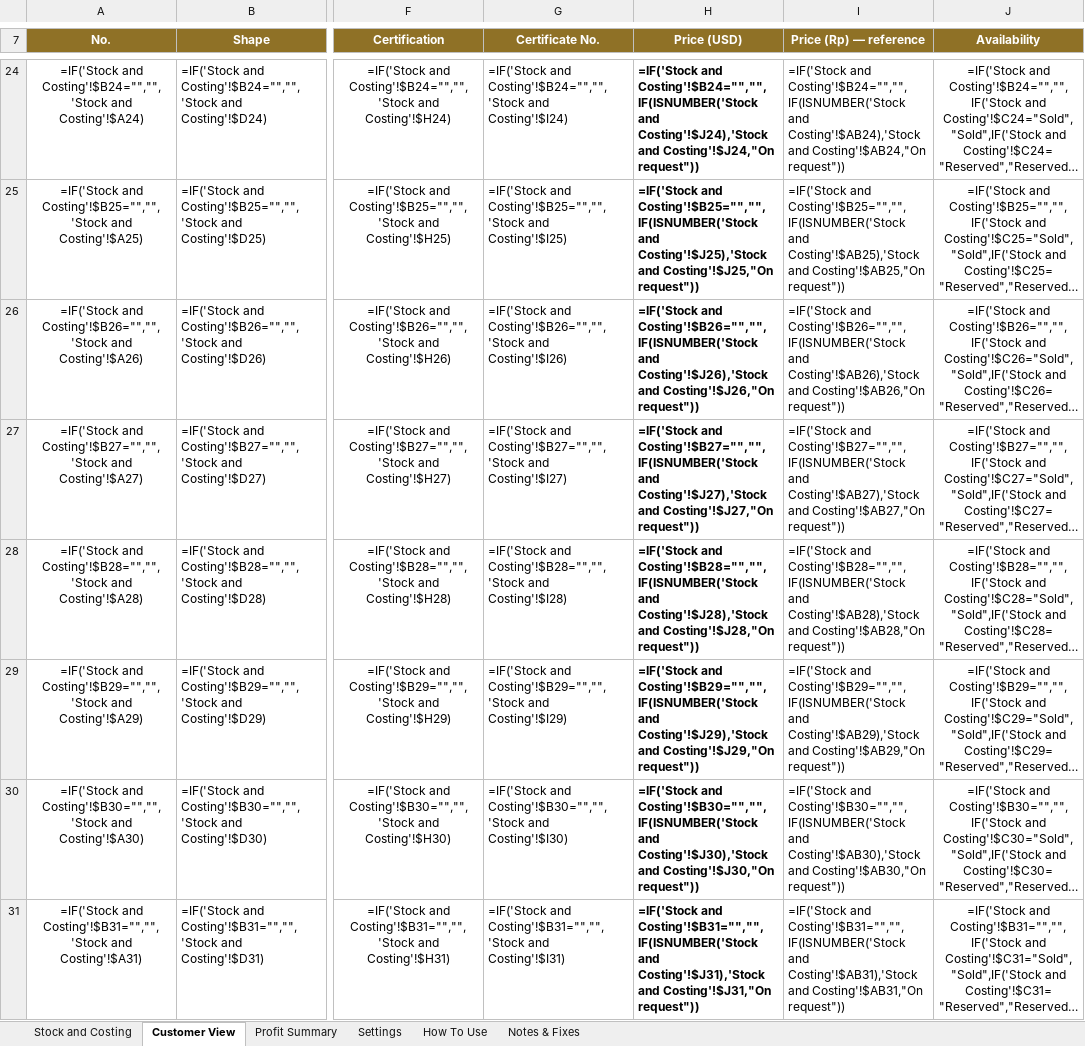
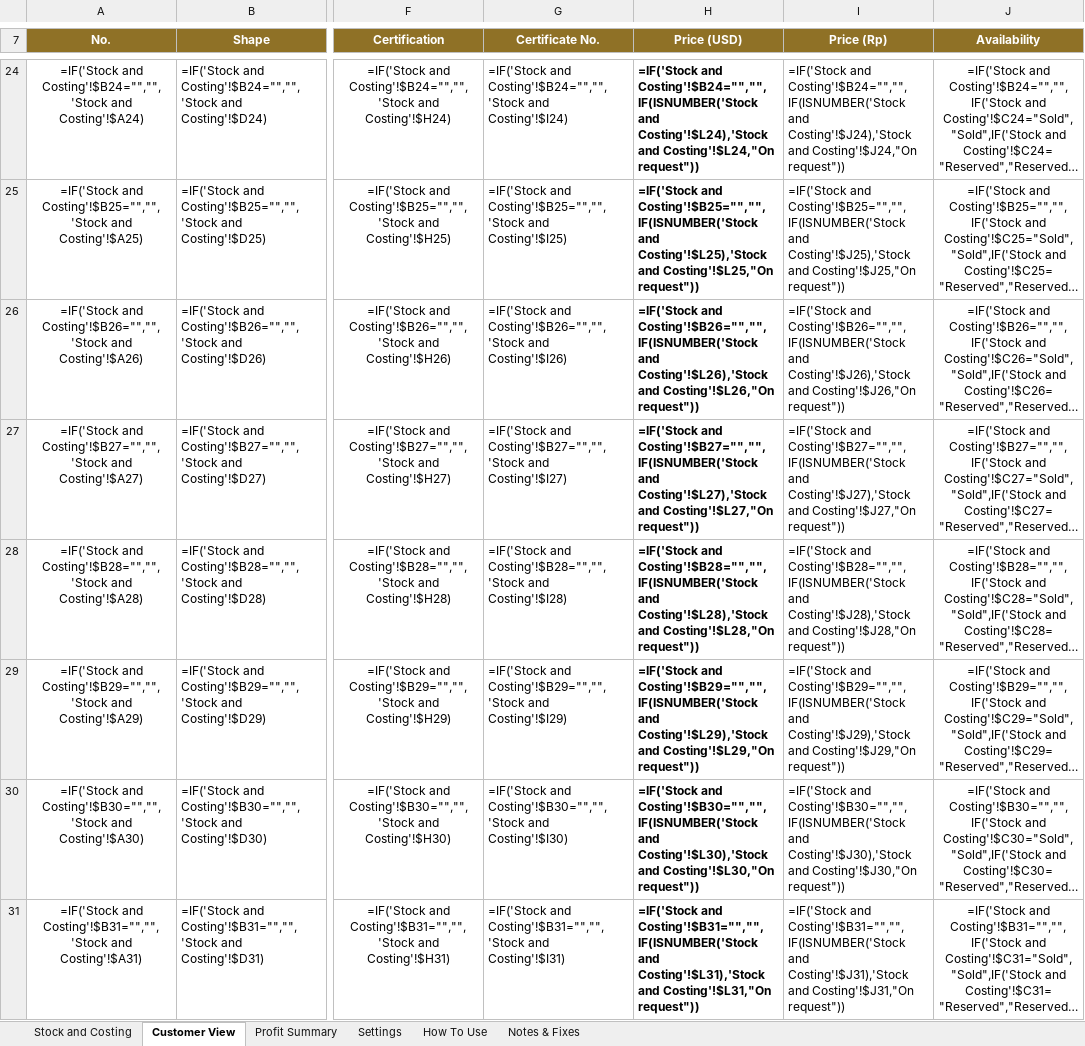
Before and after one commit to MightyShroom68/MightyShroom68, an Excel workbook: Verena-Diamond-Stock.xlsx, sheet Customer View, drawn as a sheet; only a part is shown, gaps mark what is left out; long unchanged cells end in …; values as stored, in another font and other column widths than the file's, no borders; formulas without a stored value are shown as written; conditional formats not drawn; the diff covers the shown part only; the diff names each change by its address in the sheet, - before the commit and + after, or states it on an @@ line.

```diff
--- a/Verena-Diamond-Stock.xlsx (sheet Customer View)
+++ b/Verena-Diamond-Stock.xlsx (sheet Customer View)
-I7: Price (Rp) — reference
+I7: Price (Rp)
-H24 (Price (USD)): …Costing'!$B24="","",IF(ISNUMBER('Stock and Costing'!$J24),'Stock and Costing'!$J24,"On request"))
+H24 (Price (USD)): …Costing'!$B24="","",IF(ISNUMBER('Stock and Costing'!$L24),'Stock and Costing'!$L24,"On request"))
-I24 (Price (Rp)): …Costing'!$B24="","",IF(ISNUMBER('Stock and Costing'!$AB24),'Stock and Costing'!$AB24,"On request"))
+I24 (Price (Rp)): …Costing'!$B24="","",IF(ISNUMBER('Stock and Costing'!$J24),'Stock and Costing'!$J24,"On request"))
-H25 (Price (USD)): …Costing'!$B25="","",IF(ISNUMBER('Stock and Costing'!$J25),'Stock and Costing'!$J25,"On request"))
+H25 (Price (USD)): …Costing'!$B25="","",IF(ISNUMBER('Stock and Costing'!$L25),'Stock and Costing'!$L25,"On request"))
-I25 (Price (Rp)): …Costing'!$B25="","",IF(ISNUMBER('Stock and Costing'!$AB25),'Stock and Costing'!$AB25,"On request"))
+I25 (Price (Rp)): …Costing'!$B25="","",IF(ISNUMBER('Stock and Costing'!$J25),'Stock and Costing'!$J25,"On request"))
-H26 (Price (USD)): …Costing'!$B26="","",IF(ISNUMBER('Stock and Costing'!$J26),'Stock and Costing'!$J26,"On request"))
+H26 (Price (USD)): …Costing'!$B26="","",IF(ISNUMBER('Stock and Costing'!$L26),'Stock and Costing'!$L26,"On request"))
-I26 (Price (Rp)): …Costing'!$B26="","",IF(ISNUMBER('Stock and Costing'!$AB26),'Stock and Costing'!$AB26,"On request"))
+I26 (Price (Rp)): …Costing'!$B26="","",IF(ISNUMBER('Stock and Costing'!$J26),'Stock and Costing'!$J26,"On request"))
-H27 (Price (USD)): …Costing'!$B27="","",IF(ISNUMBER('Stock and Costing'!$J27),'Stock and Costing'!$J27,"On request"))
+H27 (Price (USD)): …Costing'!$B27="","",IF(ISNUMBER('Stock and Costing'!$L27),'Stock and Costing'!$L27,"On request"))
-I27 (Price (Rp)): …Costing'!$B27="","",IF(ISNUMBER('Stock and Costing'!$AB27),'Stock and Costing'!$AB27,"On request"))
+I27 (Price (Rp)): …Costing'!$B27="","",IF(ISNUMBER('Stock and Costing'!$J27),'Stock and Costing'!$J27,"On request"))
-H28 (Price (USD)): …Costing'!$B28="","",IF(ISNUMBER('Stock and Costing'!$J28),'Stock and Costing'!$J28,"On request"))
+H28 (Price (USD)): …Costing'!$B28="","",IF(ISNUMBER('Stock and Costing'!$L28),'Stock and Costing'!$L28,"On request"))
-I28 (Price (Rp)): …Costing'!$B28="","",IF(ISNUMBER('Stock and Costing'!$AB28),'Stock and Costing'!$AB28,"On request"))
+I28 (Price (Rp)): …Costing'!$B28="","",IF(ISNUMBER('Stock and Costing'!$J28),'Stock and Costing'!$J28,"On request"))
-H29 (Price (USD)): …Costing'!$B29="","",IF(ISNUMBER('Stock and Costing'!$J29),'Stock and Costing'!$J29,"On request"))
+H29 (Price (USD)): …Costing'!$B29="","",IF(ISNUMBER('Stock and Costing'!$L29),'Stock and Costing'!$L29,"On request"))
-I29 (Price (Rp)): …Costing'!$B29="","",IF(ISNUMBER('Stock and Costing'!$AB29),'Stock and Costing'!$AB29,"On request"))
+I29 (Price (Rp)): …Costing'!$B29="","",IF(ISNUMBER('Stock and Costing'!$J29),'Stock and Costing'!$J29,"On request"))
-H30 (Price (USD)): …Costing'!$B30="","",IF(ISNUMBER('Stock and Costing'!$J30),'Stock and Costing'!$J30,"On request"))
+H30 (Price (USD)): …Costing'!$B30="","",IF(ISNUMBER('Stock and Costing'!$L30),'Stock and Costing'!$L30,"On request"))
-I30 (Price (Rp)): …Costing'!$B30="","",IF(ISNUMBER('Stock and Costing'!$AB30),'Stock and Costing'!$AB30,"On request"))
+I30 (Price (Rp)): …Costing'!$B30="","",IF(ISNUMBER('Stock and Costing'!$J30),'Stock and Costing'!$J30,"On request"))
-H31 (Price (USD)): …Costing'!$B31="","",IF(ISNUMBER('Stock and Costing'!$J31),'Stock and Costing'!$J31,"On request"))
+H31 (Price (USD)): …Costing'!$B31="","",IF(ISNUMBER('Stock and Costing'!$L31),'Stock and Costing'!$L31,"On request"))
-I31 (Price (Rp)): …Costing'!$B31="","",IF(ISNUMBER('Stock and Costing'!$AB31),'Stock and Costing'!$AB31,"On request"))
+I31 (Price (Rp)): …Costing'!$B31="","",IF(ISNUMBER('Stock and Costing'!$J31),'Stock and Costing'!$J31,"On request"))
```
Also changed, not shown: 385 edited cells elsewhere in this sheet, sheet Stock and Costing, sheet Profit Summary, 1 other file.
